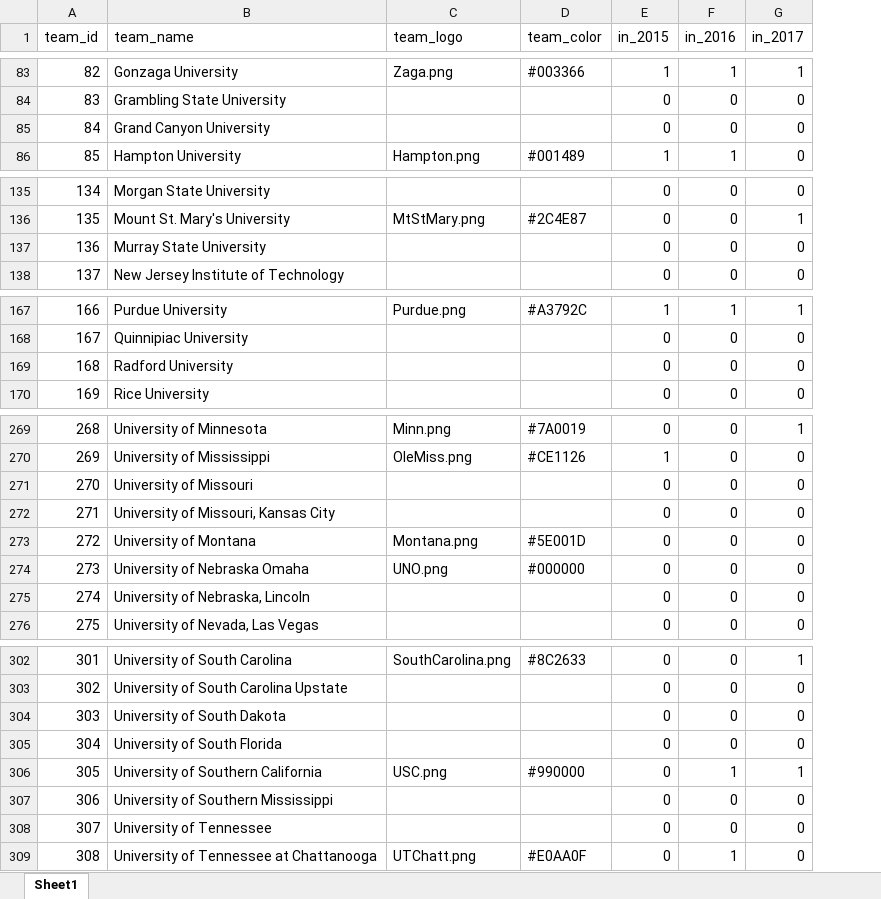
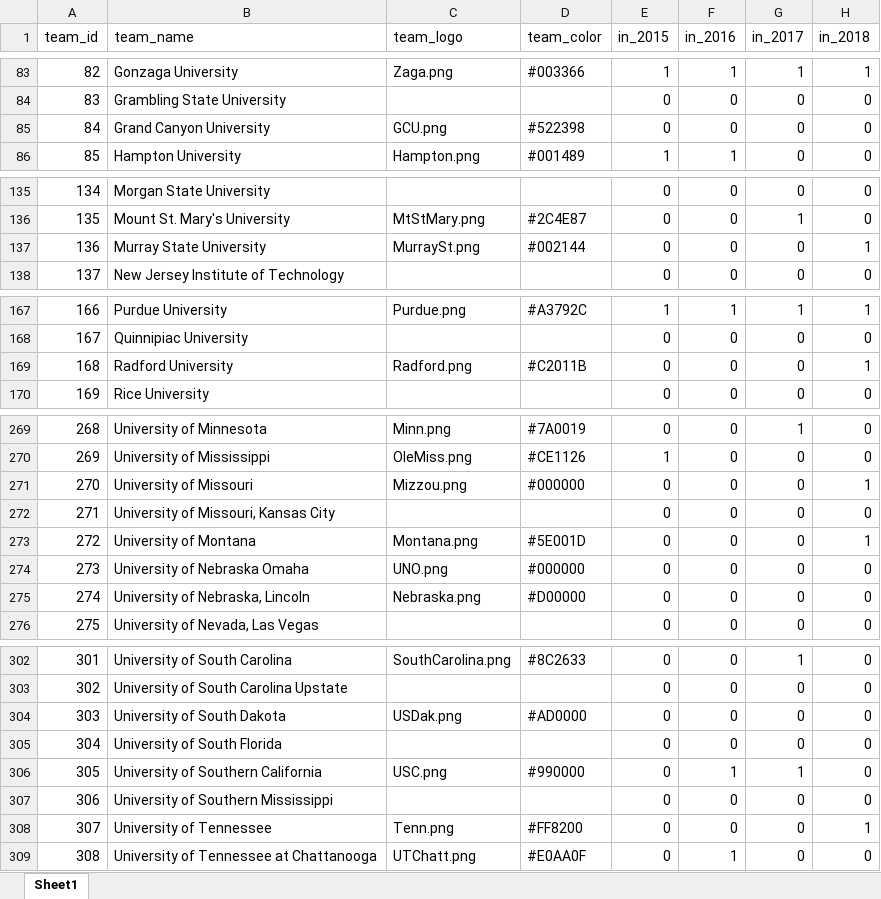
Before and after one commit to cms5109/march_madness_auction, an Excel workbook: scripts/teamInfo_perm.xlsx, sheet Sheet1, drawn as a sheet; only a part is shown, gaps mark what is left out; values as stored, in another font and other column widths than the file's, no borders; the diff covers the shown part only; the diff names each change by its address in the sheet, - before the commit and + after, or states it on an @@ line.

```diff
--- a/scripts/teamInfo_perm.xlsx (sheet Sheet1)
+++ b/scripts/teamInfo_perm.xlsx (sheet Sheet1)
+column H (in_2018), rows 83-86: 1 | 0 | 0 | 0; rows 135-138: 0 | 0 | 1 | 0; rows 167-170: 1 | 0 | 1 | 0; rows 269-276: 0 | 0 | 1 | 0 | 1 | 0 | 0 | 0; rows 302-309: 0 | 0 | 0 | 0 | 0 | 0 | 1 | 0
-C85 (team_logo): (empty)
+C85 (team_logo): GCU.png
-D85 (team_color): (empty)
+D85 (team_color): #522398
-C137 (team_logo): (empty)
+C137 (team_logo): MurraySt.png
-D137 (team_color): (empty)
+D137 (team_color): #002144
-C169 (team_logo): (empty)
+C169 (team_logo): Radford.png
-D169 (team_color): (empty)
+D169 (team_color): #C2011B
-C271 (team_logo): (empty)
+C271 (team_logo): Mizzou.png
-D271 (team_color): (empty)
+D271 (team_color): #000000
-C275 (team_logo): (empty)
+C275 (team_logo): Nebraska.png
-D275 (team_color): (empty)
+D275 (team_color): #D00000
-C304 (team_logo): (empty)
+C304 (team_logo): USDak.png
-D304 (team_color): (empty)
+D304 (team_color): #AD0000
-C308 (team_logo): (empty)
+C308 (team_logo): Tenn.png
-D308 (team_color): (empty)
+D308 (team_color): #FF8200
```
Also changed, not shown: 34 edited cells elsewhere in this sheet, 32 other files.
